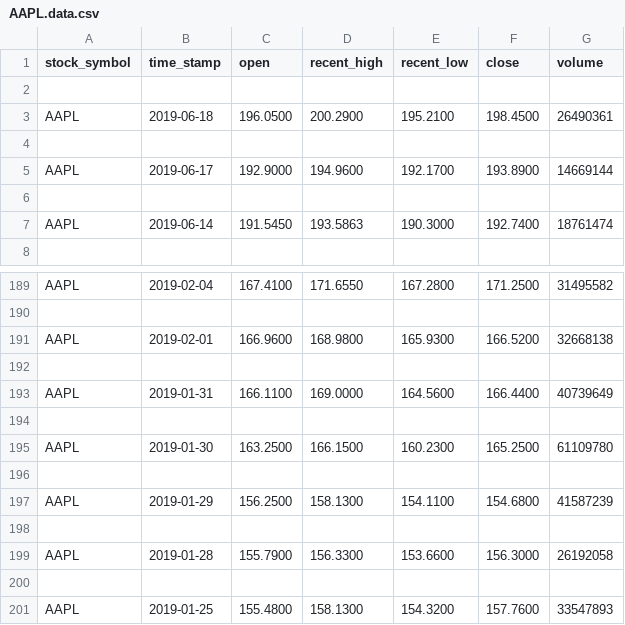
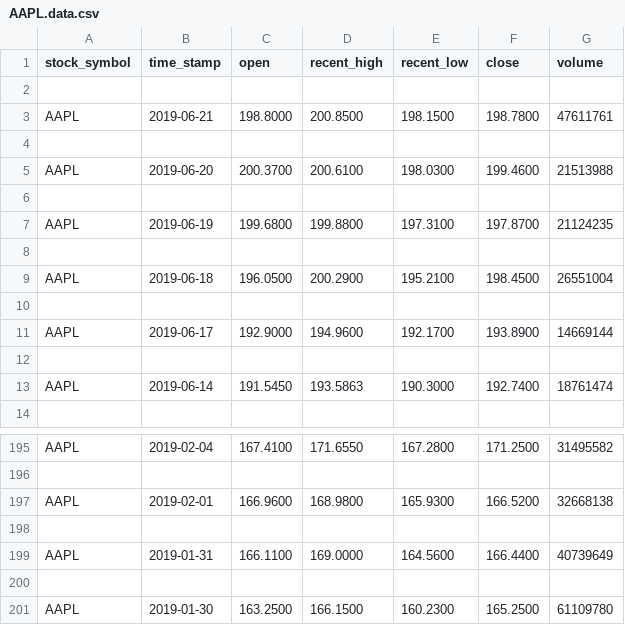
Before and after one commit to HarrisonGrubb/robo-advisor-project, a CSV file: data/AAPL.data.csv, drawn as a sheet; only a part is shown, gaps mark what is left out.

Commit message:
52 week high & lows

```diff
--- a/data/AAPL.data.csv
+++ b/data/AAPL.data.csv
@@ -2,3 +2,9 @@ stock_symbol,time_stamp,open,recent_high,recent_low,close,volume
 
-AAPL,2019-06-18,196.0500,200.2900,195.2100,198.4500,26490361
+AAPL,2019-06-21,198.8000,200.8500,198.1500,198.7800,47611761
+
+AAPL,2019-06-20,200.3700,200.6100,198.0300,199.4600,21513988
+
+AAPL,2019-06-19,199.6800,199.8800,197.3100,197.8700,21124235
+
+AAPL,2019-06-18,196.0500,200.2900,195.2100,198.4500,26551004
 
@@ -195,7 +201 @@ AAPL,2019-01-31,166.1100,169.0000,164.5600,166.4400,40739649
 AAPL,2019-01-30,163.2500,166.1500,160.2300,165.2500,61109780
-
-AAPL,2019-01-29,156.2500,158.1300,154.1100,154.6800,41587239
-
-AAPL,2019-01-28,155.7900,156.3300,153.6600,156.3000,26192058
-
-AAPL,2019-01-25,155.4800,158.1300,154.3200,157.7600,33547893
```
Also changed, not shown: data/gs.data.csv, 1 other file.
